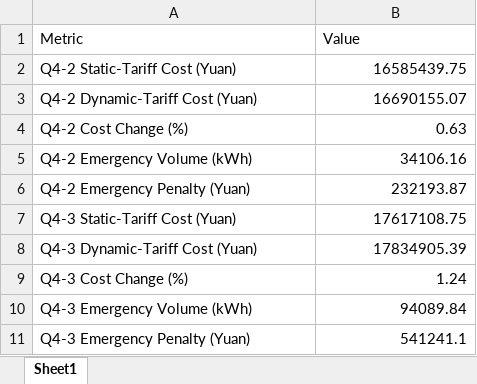
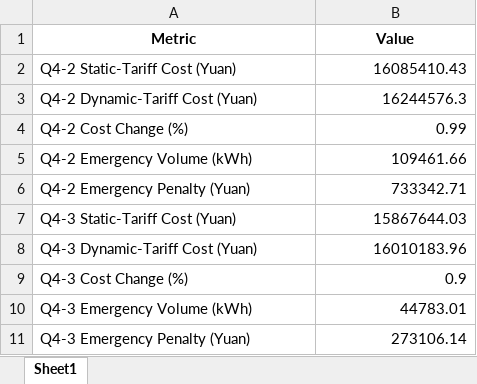
Before and after one commit to runakogitss/CUMCM-10thSeptember, an Excel workbook: results/q4_summary.xlsx, sheet Sheet1, drawn as a sheet; values as stored, in another font and other column widths than the file's, no borders; the diff names each change by its address in the sheet, - before the commit and + after, or states it on an @@ line.

```diff
--- a/results/q4_summary.xlsx (sheet Sheet1)
+++ b/results/q4_summary.xlsx (sheet Sheet1)
@@ A1:B1 bold: off → on, alignment: left → center @@
-B2 (Value): 16585439.75
+B2 (Value): 16085410.43
-B3 (Value): 16690155.07
+B3 (Value): 16244576.3
-B4 (Value): 0.63
+B4 (Value): 0.99
-B5 (Value): 34106.16
+B5 (Value): 109461.66
-B6 (Value): 232193.87
+B6 (Value): 733342.71
-B7 (Value): 17617108.75
+B7 (Value): 15867644.03
-B8 (Value): 17834905.39
+B8 (Value): 16010183.96
-B9 (Value): 1.24
+B9 (Value): 0.9
-B10 (Value): 94089.84
+B10 (Value): 44783.01
-B11 (Value): 541241.1
+B11 (Value): 273106.14
```
Also changed, not shown: results/q3_summary.xlsx, results/q4_sensitivity.xlsx, 12 other files.
